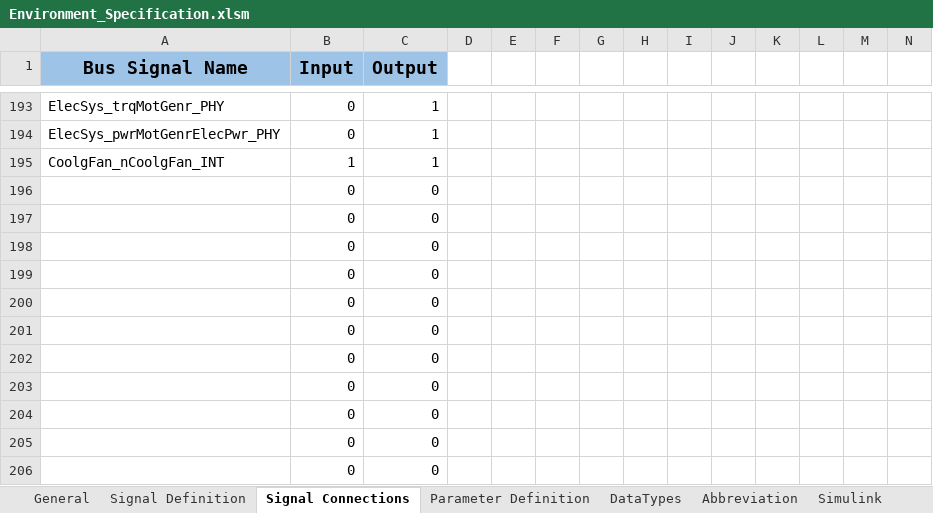
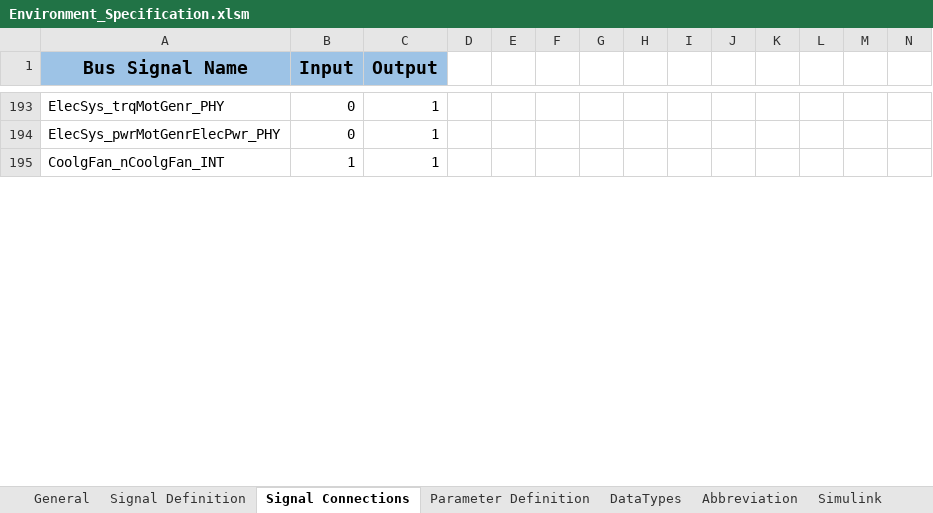
Before and after one commit to eozatay/optitruck_simulator, an Excel workbook: Environment_Specification.xlsm, sheet Signal Connections, drawn as a sheet; only a part is shown, gaps mark what is left out; values as stored, in another font and other column widths than the file's, no borders; charts and pictures not drawn; removed rows and columns are numbered as before the commit, all else as after; rows hold the shown columns only; the diff covers the shown part only; the diff names each change by its address in the sheet, - before the commit and + after, or states it on an @@ line.

```diff
--- a/Environment_Specification.xlsm (sheet Signal Connections)
+++ b/Environment_Specification.xlsm (sheet Signal Connections)
-row 196:  | 0 | 0
-row 197:  | 0 | 0
-row 198:  | 0 | 0
-row 199:  | 0 | 0
-row 200:  | 0 | 0
-row 201:  | 0 | 0
-row 202:  | 0 | 0
-row 203:  | 0 | 0
-row 204:  | 0 | 0
-row 205:  | 0 | 0
-row 206:  | 0 | 0
```
Also changed, not shown: 11 added rows, 21 edited cells and cell formats elsewhere in this sheet, sheet Signal Definition, sheet Parameter Definition, sheet Simulink, sheet Abbreviation, charts or pictures.
